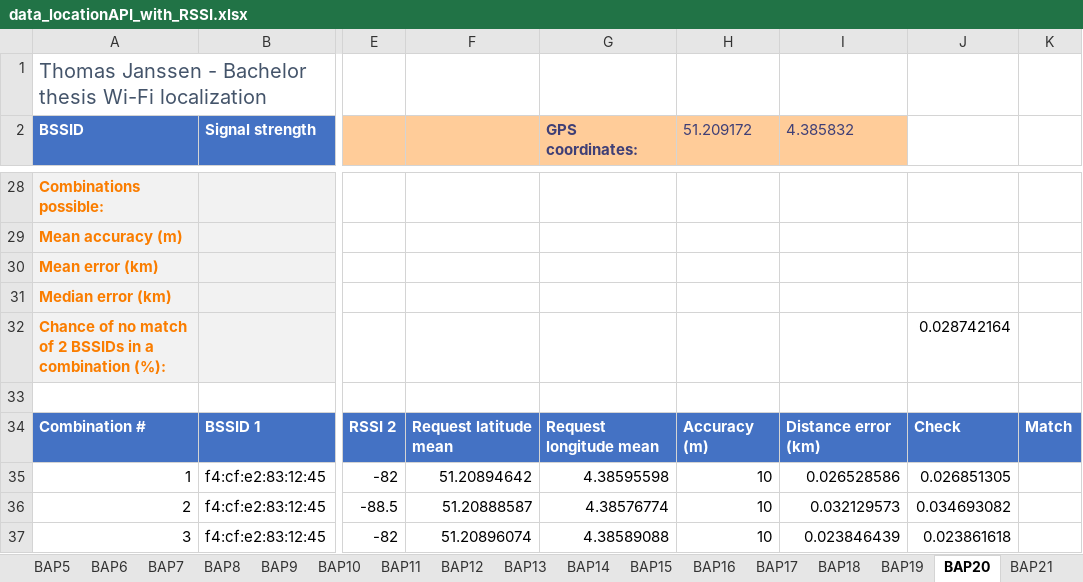
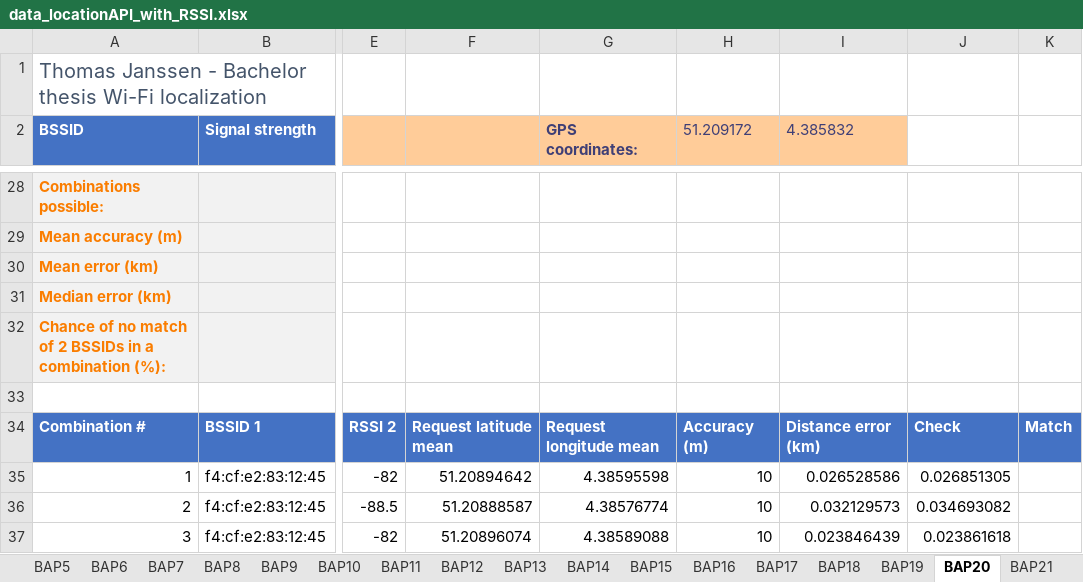
Before and after one commit to thomasjanssenR8/Localization, an Excel workbook: data/data_locationAPI_with_RSSI.xlsx, sheet BAP20, drawn as a sheet; only a part is shown, gaps mark what is left out; values as stored, in another font and other column widths than the file's, no borders; table styles not drawn; the diff names each change by its address in the sheet, - before the commit and + after, or states it on an @@ line.

```diff
--- a/data/data_locationAPI_with_RSSI.xlsx (sheet BAP20)
+++ b/data/data_locationAPI_with_RSSI.xlsx (sheet BAP20)
-J32: 0.028742164
+J32: (empty)
```
Also changed, not shown: sheet BAP8, sheet BAP36, data/data_comparison.xlsx, data/data_locationAPI_without_RSSI.xlsx, 7 other files.
